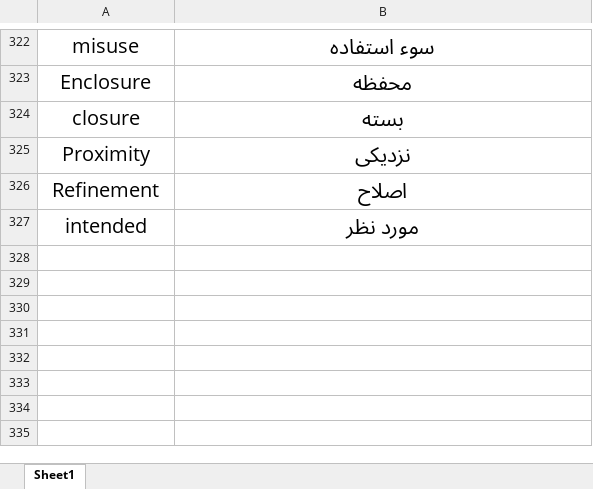
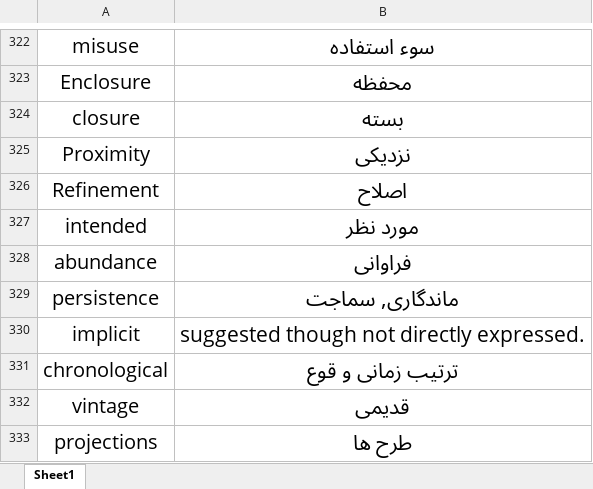
Before and after one commit to xre22zax/cheetsheets, an Excel workbook: Word skill.xlsx, sheet Sheet1, drawn as a sheet; only a part is shown, gaps mark what is left out; values as stored, in another font and other column widths than the file's, no borders; table styles not drawn; the diff names each change by its address in the sheet, - before the commit and + after, or states it on an @@ line.

```diff
--- a/Word skill.xlsx (sheet Sheet1)
+++ b/Word skill.xlsx (sheet Sheet1)
+row 328: abundance | فراوانی
+row 329: persistence | ماندگاری, سماجت
+row 330: implicit | suggested though not directly expressed.
+row 331: chronological | ترتیب زمانی و قوع
+row 332: vintage | قدیمی
+row 333: projections | طرح ها
```
Also changed, not shown: Jobs/Canada Companies information.xlsx, 4 other files.
